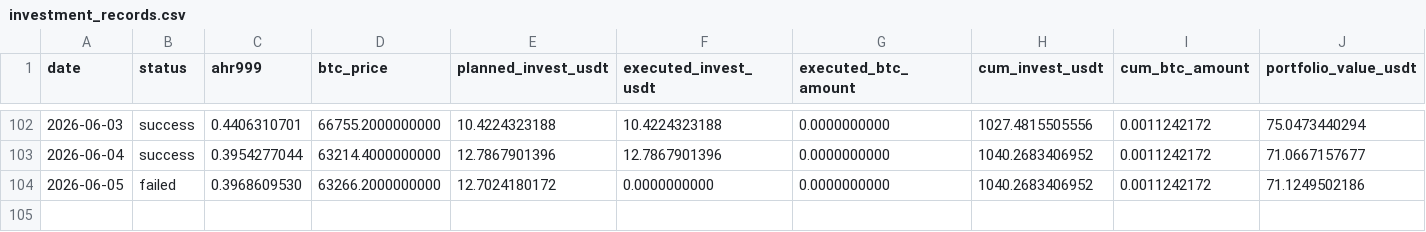
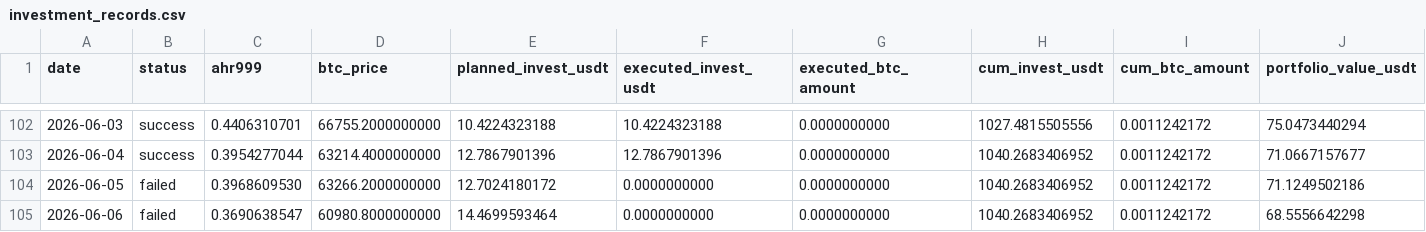
Before and after one commit to Eumenides-K/btc-enhanced-dca, a CSV file: docs/data/investment_records.csv, drawn as a sheet; only a part is shown, gaps mark what is left out; rows hold the shown columns only; the diff names each change by its address in the sheet, - before the commit and + after, or states it on an @@ line.

```diff
--- a/docs/data/investment_records.csv
+++ b/docs/data/investment_records.csv
+row 105: 2026-06-06 | failed | 0.3690638547 | 60980.8000000000 | 14.4699593464 | 0.0000000000 | 0.0000000000 | 1040.2683406952 | 0.0011242172 | 68.5556642298
```
Also changed, not shown: 1 other file.
